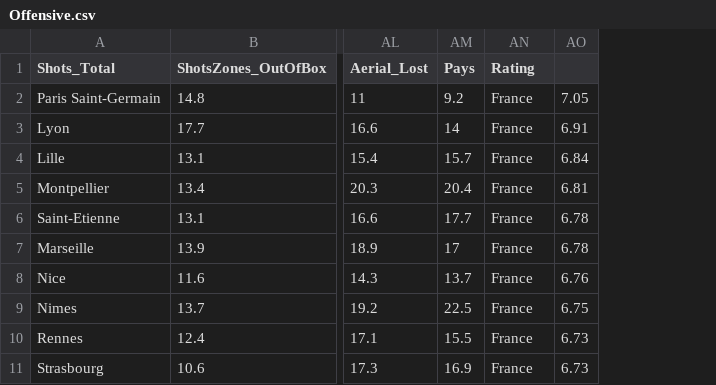
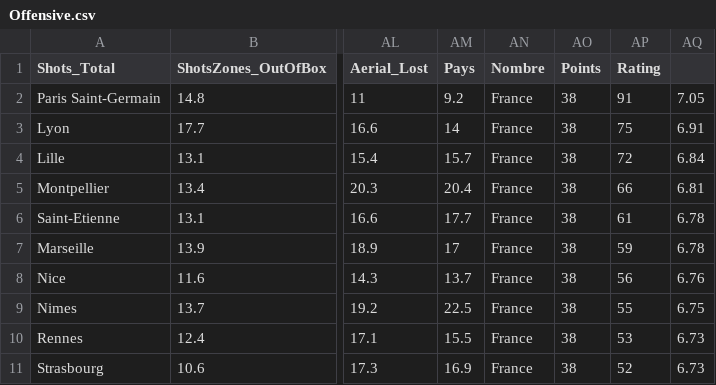
Before and after one commit to CamilleBichet/Projet_Foot_5A, a CSV file: Donnees/Plusieurs_pays/Offensive.csv, drawn as a sheet; only a part is shown, gaps mark what is left out; the diff names each change by its address in the sheet, - before the commit and + after, or states it on an @@ line.

```diff
--- a/Donnees/Plusieurs_pays/Offensive.csv
+++ b/Donnees/Plusieurs_pays/Offensive.csv
+column AO (Points), rows 2-11: all 38
+column AP (Rating), rows 2-11: 91 | 75 | 72 | 66 | 61 | 59 | 56 | 55 | 53 | 52
-AN1: Rating
+AN1: Nombre
```
Also changed, not shown: Donnees/Plusieurs_pays/Defensive.csv, Donnees/Plusieurs_pays/Passing.csv.
